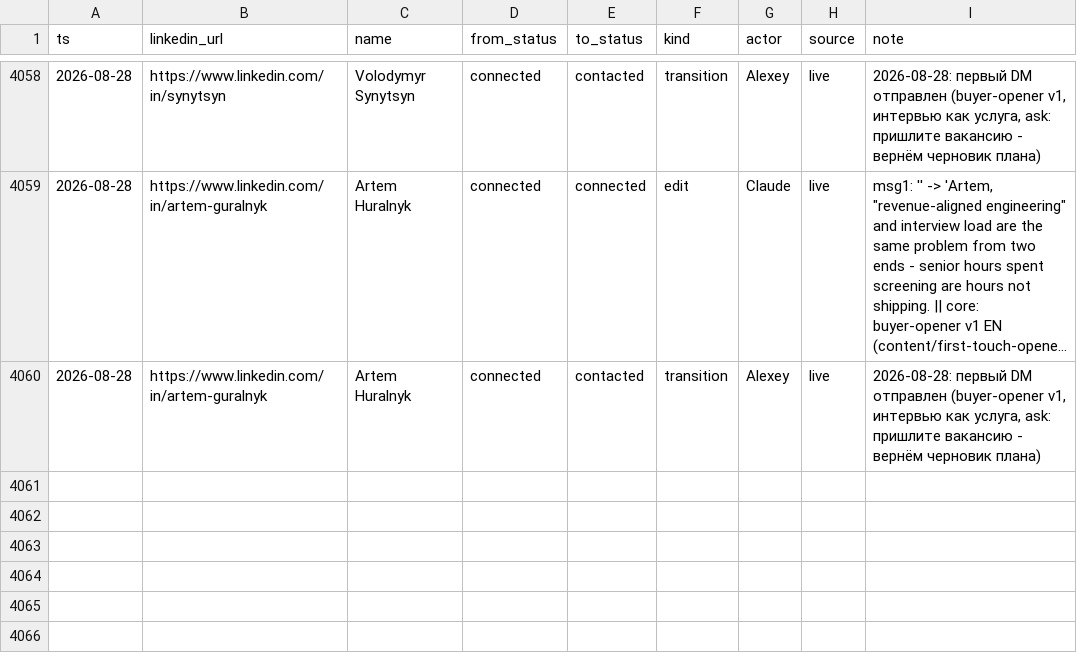
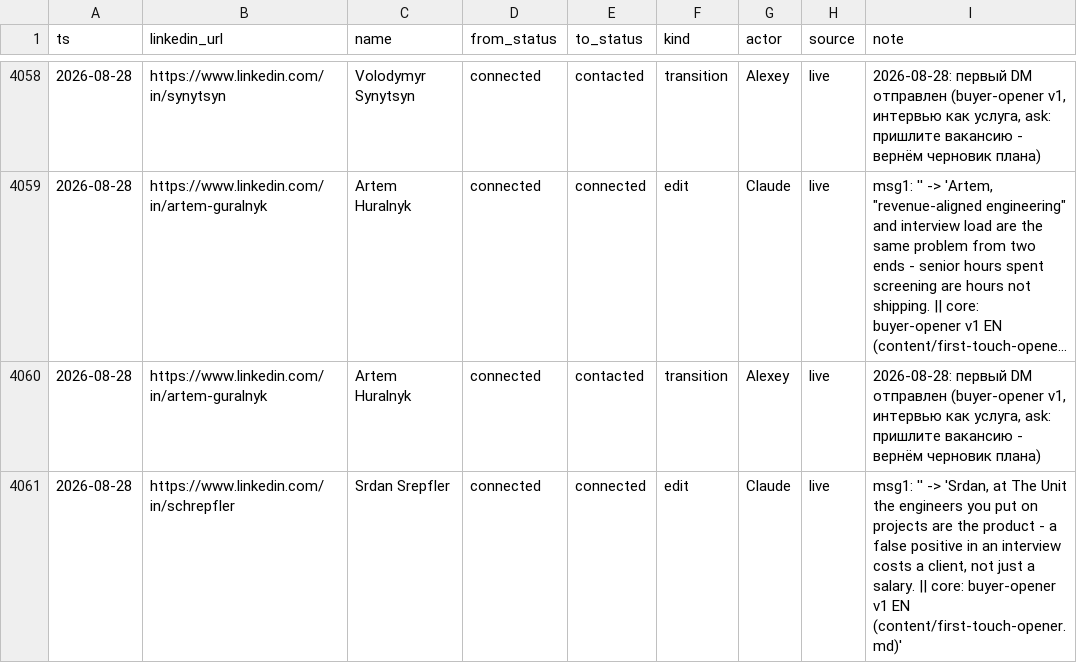
Before and after one commit to aborovkov/hiresignal_sales_brain, a CSV file: crm/events.csv, drawn as a sheet; only a part is shown, gaps mark what is left out; long unchanged cells end in ….

```diff
--- a/crm/events.csv
+++ b/crm/events.csv
@@ -4060 +4060,2 @@ ts,linkedin_url,name,from_status,to_status,kind,actor,source,note
 2026-08-28,https://www.linkedin.com/in/artem-guralnyk,Artem Huralnyk,connected,contacted,transition,Alexey,live,"2026-08-28: первый DM отправлен (buyer-opener v1, интервью как услуга, ask: пришлите вакансию - вернём черновик плана)"
+2026-08-28,https://www.linkedin.com/in/schrepfler,Srdan Srepfler,connected,connected,edit,Claude,live,"msg1: '' -> 'Srdan, at The Unit the engineers you put on projects are the product - a false positive in an interview costs a client, not just a salary. || core: buyer-opener v1 EN (content/first-touch-opener.md)'"
```
Also changed, not shown: crm/leads.csv.
